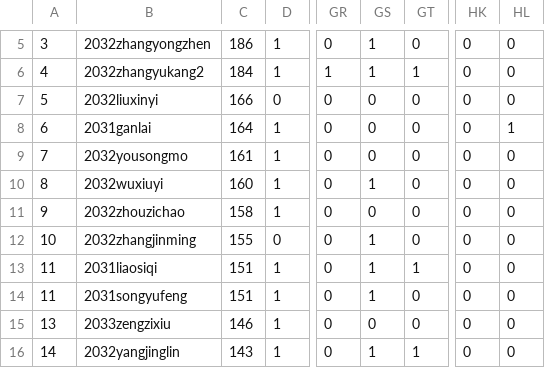
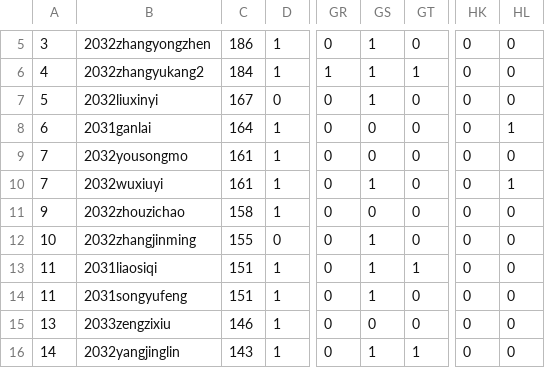
Before and after one commit to crfandx/usaco-silver-rank, a TSV file: data.tsv, drawn as a sheet; only a part is shown, gaps mark what is left out; the diff names each change by its address in the sheet, - before the commit and + after, or states it on an @@ line.

```diff
--- a/data.tsv
+++ b/data.tsv
-C7: 166
+C7: 167
-GS7: 0
+GS7: 1
-A10: 8
+A10: 7
-C10: 160
+C10: 161
-HL10: 0
+HL10: 1
```
